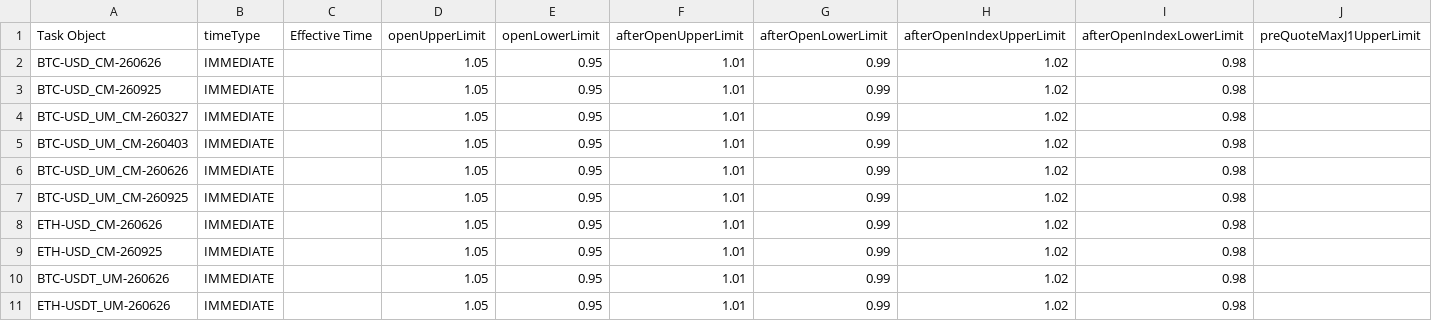
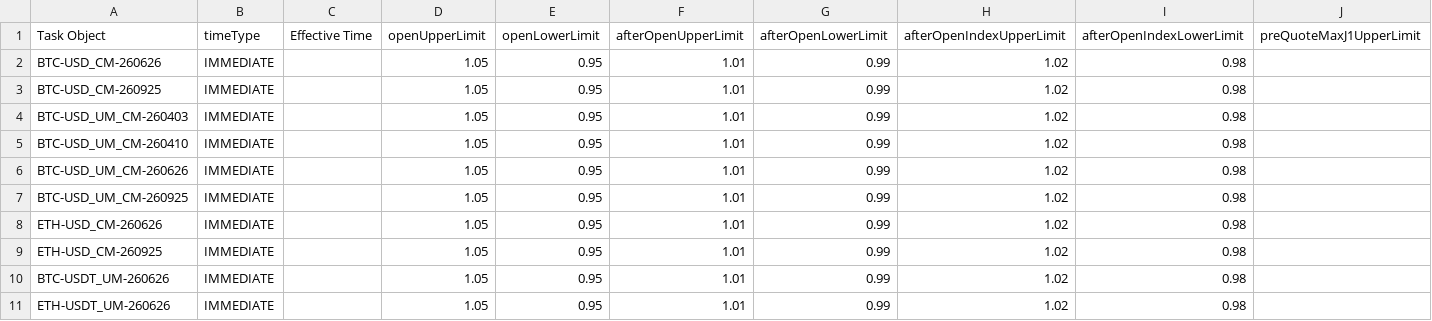
Before and after one commit to foxisyw/dailyparameter_report, a CSV file: public/data/reports/2026-03-27/assets/pricelimit_adjustment_perp_20260327.csv, drawn as a sheet; only a part is shown; removed rows and columns are numbered as before the commit, all else as after; rows hold the shown columns only; the diff names each change by its address in the sheet, - before the commit and + after, or states it on an @@ line.

```diff
--- a/public/data/reports/2026-03-27/assets/pricelimit_adjustment_perp_20260327.csv
+++ b/public/data/reports/2026-03-27/assets/pricelimit_adjustment_perp_20260327.csv
-row 4: BTC-USD_UM_CM-260327 | IMMEDIATE |  | 1.05 | 0.95 | 1.01 | 0.99 | 1.02 | 0.98
+row 5: BTC-USD_UM_CM-260410 | IMMEDIATE |  | 1.05 | 0.95 | 1.01 | 0.99 | 1.02 | 0.98
```
Also changed, not shown: 5 other files.
